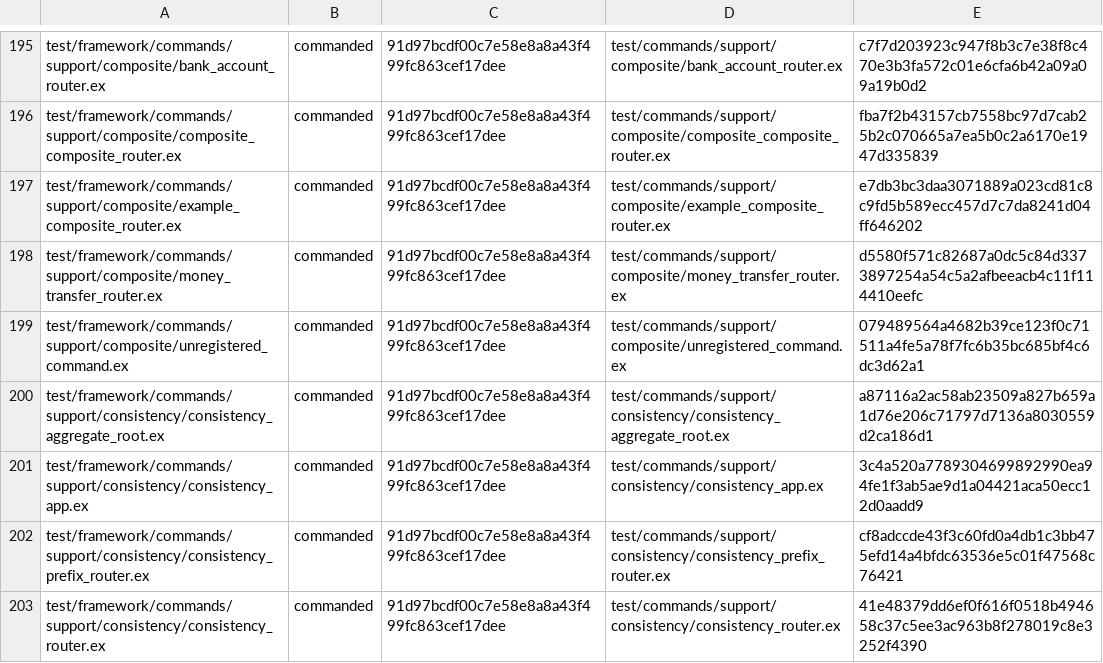
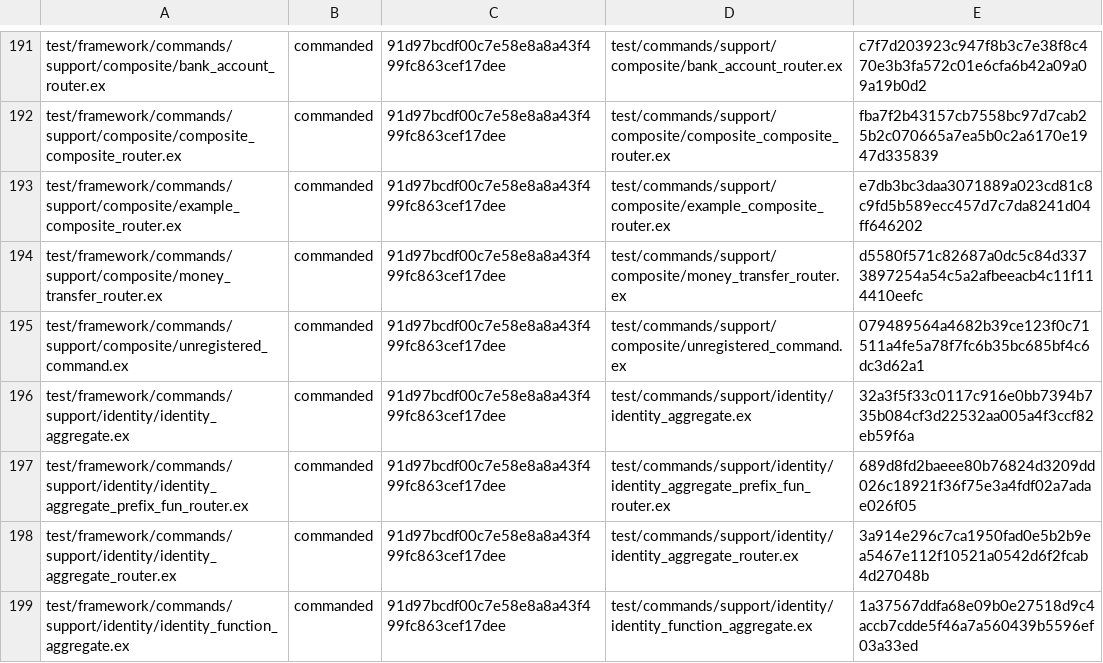
Before and after one commit to sparkle-space/decree, a TSV file: PROVENANCE.tsv, drawn as a sheet; only a part is shown, gaps mark what is left out; the shorter side is filled out with more unchanged rows; the diff covers the shown part only.

```diff
--- a/PROVENANCE.tsv
+++ b/PROVENANCE.tsv
@@ -199,5 +195 @@ test/framework/commands/support/composite/money_transfer_router.ex	commanded	91d
 test/framework/commands/support/composite/unregistered_command.ex	commanded	91d97bcdf00c7e58e8a8a43f499fc863cef17dee	test/commands/support/composite/unregistered_command.ex	079489564a4682b39ce123f0c71511a4fe5a78f7fc6b35bc685bf4c6dc3d62a1
-test/framework/commands/support/consistency/consistency_aggregate_root.ex	commanded	91d97bcdf00c7e58e8a8a43f499fc863cef17dee	test/commands/support/consistency/consistency_aggregate_root.ex	a87116a2ac58ab23509a827b659a1d76e206c71797d7136a8030559d2ca186d1
-test/framework/commands/support/consistency/consistency_app.ex	commanded	91d97bcdf00c7e58e8a8a43f499fc863cef17dee	test/commands/support/consistency/consistency_app.ex	3c4a520a7789304699892990ea94fe1f3ab5ae9d1a04421aca50ecc12d0aadd9
-test/framework/commands/support/consistency/consistency_prefix_router.ex	commanded	91d97bcdf00c7e58e8a8a43f499fc863cef17dee	test/commands/support/consistency/consistency_prefix_router.ex	cf8adccde43f3c60fd0a4db1c3bb475efd14a4bfdc63536e5c01f47568c76421
-test/framework/commands/support/consistency/consistency_router.ex	commanded	91d97bcdf00c7e58e8a8a43f499fc863cef17dee	test/commands/support/consistency/consistency_router.ex	41e48379dd6ef0f616f0518b494658c37c5ee3ac963b8f278019c8e3252f4390
```
Also changed, not shown: 8 removed rows elsewhere in this file, 37 other files.
